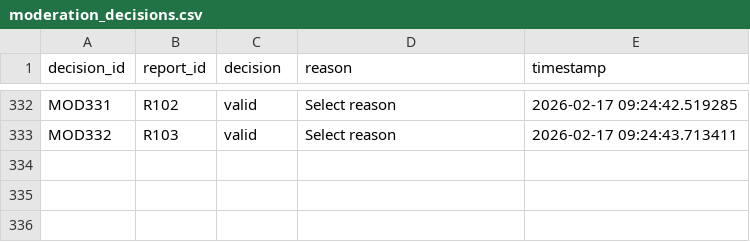
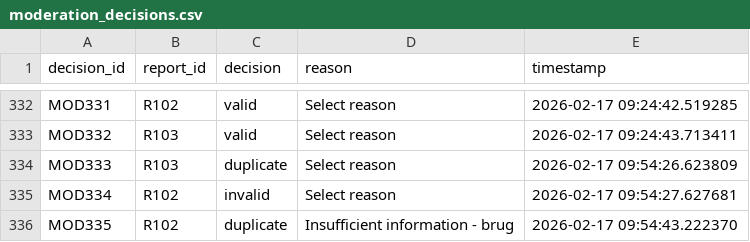
Before and after one commit to JMann-jman/COM2020-Team-Project, a CSV file: noise_pollution_app_backend/data/moderation_decisions.csv, drawn as a sheet; only a part is shown, gaps mark what is left out.

```diff
--- a/noise_pollution_app_backend/data/moderation_decisions.csv
+++ b/noise_pollution_app_backend/data/moderation_decisions.csv
@@ -333 +333,4 @@ MOD331,R102,valid,Select reason,2026-02-17 09:24:42.519285
 MOD332,R103,valid,Select reason,2026-02-17 09:24:43.713411
+MOD333,R103,duplicate,Select reason,2026-02-17 09:54:26.623809
+MOD334,R102,invalid,Select reason,2026-02-17 09:54:27.627681
+MOD335,R102,duplicate,Insufficient information - brug,2026-02-17 09:54:43.222370
```
Also changed, not shown: noise_pollution_app_backend/data/incident_reports.csv, 1 other file.
